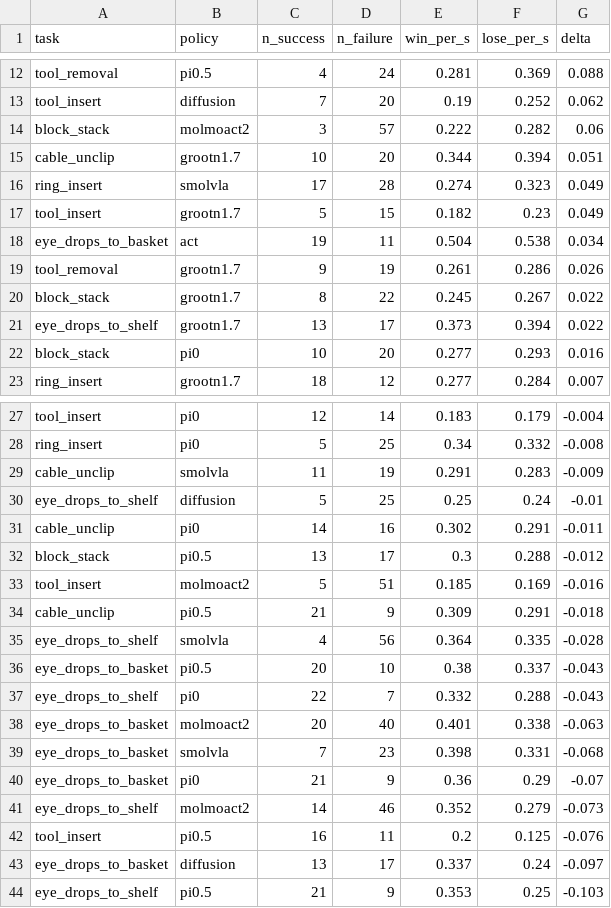
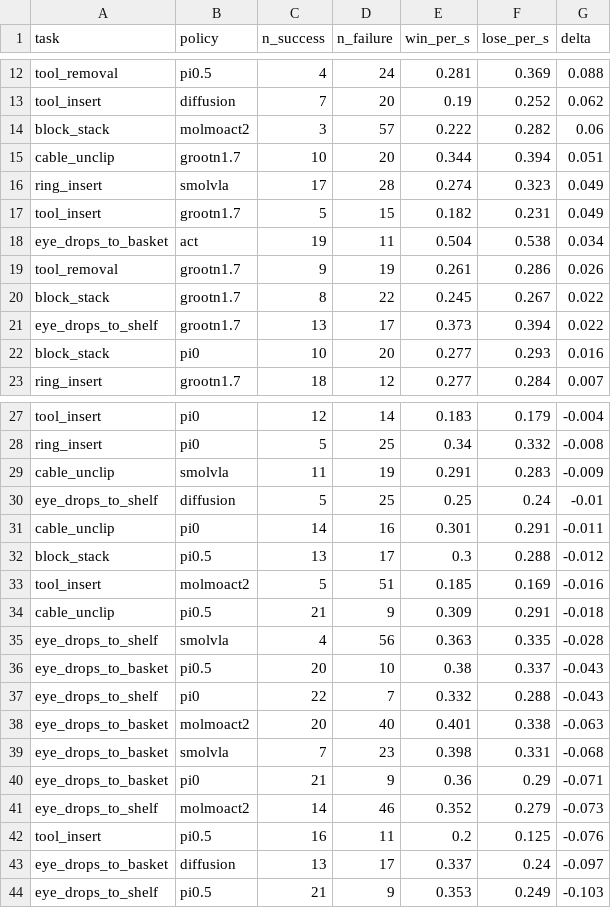
Before and after one commit to maruyamakoju/so-labbench, a CSV file: so-labbench/armnetbench/retry_rate_within_cell.csv, drawn as a sheet; only a part is shown, gaps mark what is left out.

```diff
--- a/so-labbench/armnetbench/retry_rate_within_cell.csv
+++ b/so-labbench/armnetbench/retry_rate_within_cell.csv
@@ -16,3 +16,3 @@ cable_unclip,grootn1.7,10,20,0.344,0.394,0.051
 ring_insert,smolvla,17,28,0.274,0.323,0.049
-tool_insert,grootn1.7,5,15,0.182,0.23,0.049
+tool_insert,grootn1.7,5,15,0.182,0.231,0.049
 eye_drops_to_basket,act,19,11,0.504,0.538,0.034
@@ -30,3 +30,3 @@ cable_unclip,smolvla,11,19,0.291,0.283,-0.009
 eye_drops_to_shelf,diffusion,5,25,0.25,0.24,-0.01
-cable_unclip,pi0,14,16,0.302,0.291,-0.011
+cable_unclip,pi0,14,16,0.301,0.291,-0.011
 block_stack,pi0.5,13,17,0.3,0.288,-0.012
@@ -34,3 +34,3 @@ tool_insert,molmoact2,5,51,0.185,0.169,-0.016
 cable_unclip,pi0.5,21,9,0.309,0.291,-0.018
-eye_drops_to_shelf,smolvla,4,56,0.364,0.335,-0.028
+eye_drops_to_shelf,smolvla,4,56,0.363,0.335,-0.028
 eye_drops_to_basket,pi0.5,20,10,0.38,0.337,-0.043
@@ -39,3 +39,3 @@ eye_drops_to_basket,molmoact2,20,40,0.401,0.338,-0.063
 eye_drops_to_basket,smolvla,7,23,0.398,0.331,-0.068
-eye_drops_to_basket,pi0,21,9,0.36,0.29,-0.07
+eye_drops_to_basket,pi0,21,9,0.36,0.29,-0.071
 eye_drops_to_shelf,molmoact2,14,46,0.352,0.279,-0.073
@@ -43,2 +43,2 @@ tool_insert,pi0.5,16,11,0.2,0.125,-0.076
 eye_drops_to_basket,diffusion,13,17,0.337,0.24,-0.097
-eye_drops_to_shelf,pi0.5,21,9,0.353,0.25,-0.103
+eye_drops_to_shelf,pi0.5,21,9,0.353,0.249,-0.103
```
Also changed, not shown: 5 other files.
